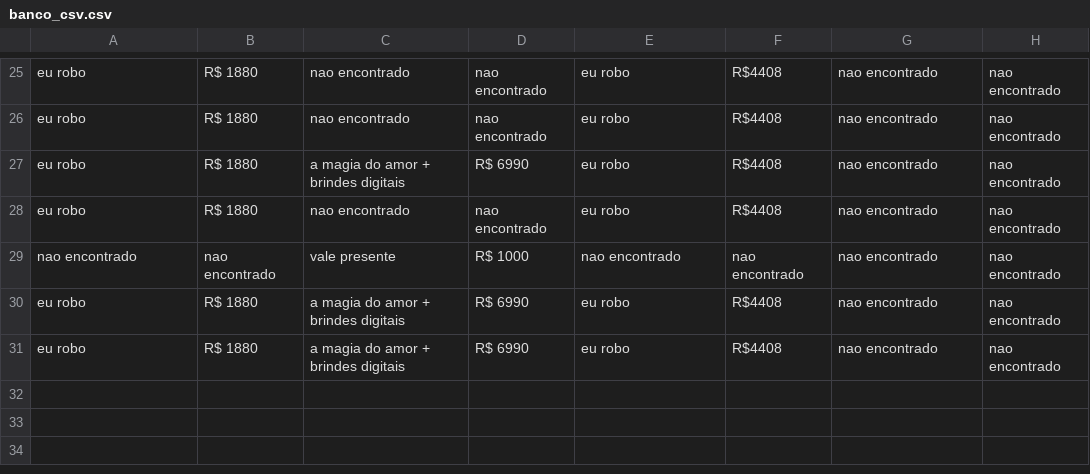
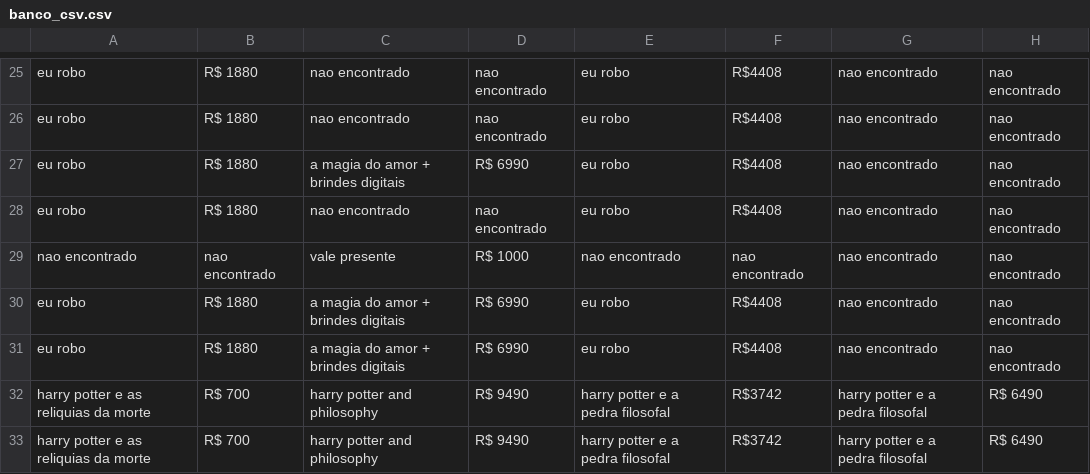
Before and after one commit to dandanmatunoshita/WebCrawlerLivros, a CSV file: banco_csv.csv, drawn as a sheet; only a part is shown, gaps mark what is left out.

```diff
--- a/banco_csv.csv
+++ b/banco_csv.csv
@@ -31 +31,3 @@ eu robo,R$ 1880,a magia do amor + brindes digitais,R$ 6990,eu robo,R$4408,nao en
 eu robo,R$ 1880,a magia do amor + brindes digitais,R$ 6990,eu robo,R$4408,nao encontrado,nao encontrado
+harry potter e as reliquias da morte,R$ 700,harry potter and philosophy,R$ 9490,harry potter e a pedra filosofal,R$3742,harry potter e a pedra filosofal,R$ 6490
+harry potter e as reliquias da morte,R$ 700,harry potter and philosophy,R$ 9490,harry potter e a pedra filosofal,R$3742,harry potter e a pedra filosofal,R$ 6490
```
Also changed, not shown: 1 other file.
